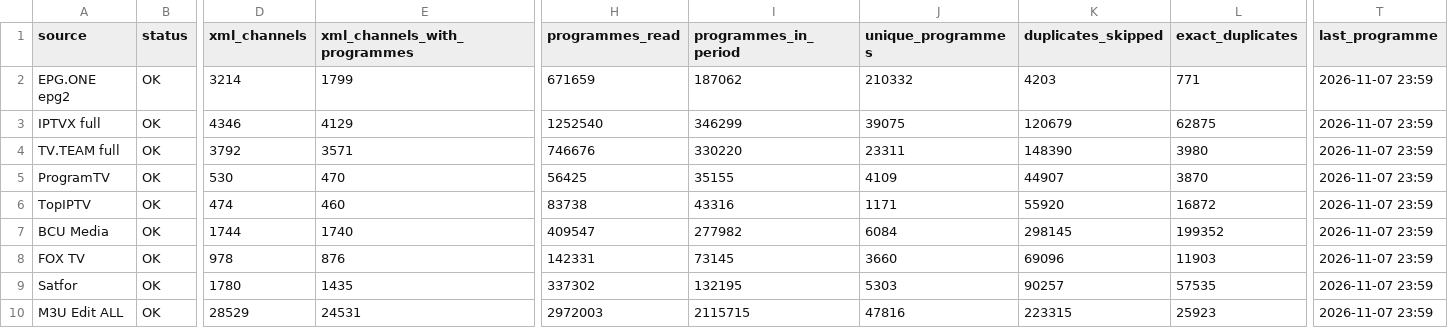
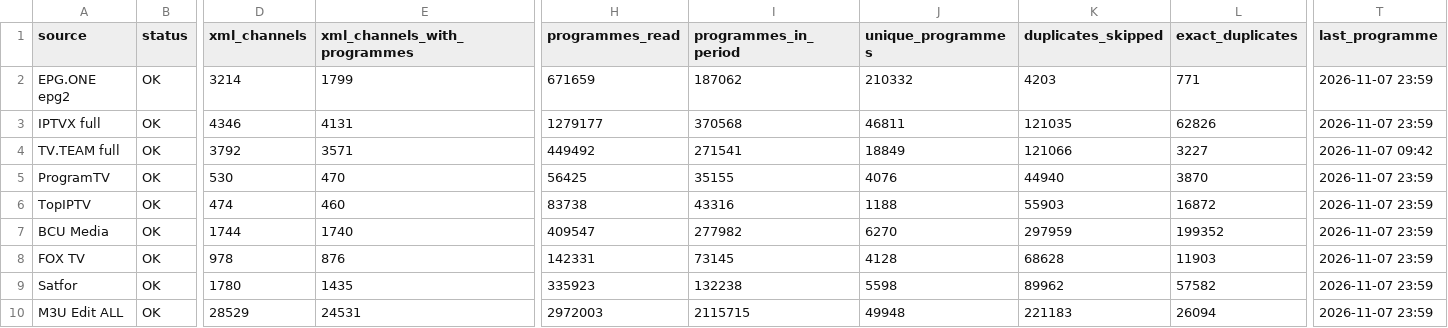
Before and after one commit to oleghkap/EPG-EDEM, a CSV file: coverage_report.csv, drawn as a sheet; only a part is shown, gaps mark what is left out; the diff names each change by its address in the sheet, - before the commit and + after, or states it on an @@ line.

```diff
--- a/coverage_report.csv
+++ b/coverage_report.csv
-E3 (xml_channels_with_programmes): 4129
+E3 (xml_channels_with_programmes): 4131
-H3 (programmes_read): 1252540
+H3 (programmes_read): 1279177
-I3 (programmes_in_period): 346299
+I3 (programmes_in_period): 370568
-J3 (unique_programmes): 39075
+J3 (unique_programmes): 46811
-K3 (duplicates_skipped): 120679
+K3 (duplicates_skipped): 121035
-L3 (exact_duplicates): 62875
+L3 (exact_duplicates): 62826
-H4 (programmes_read): 746676
+H4 (programmes_read): 449492
-I4 (programmes_in_period): 330220
+I4 (programmes_in_period): 271541
-J4 (unique_programmes): 23311
+J4 (unique_programmes): 18849
-K4 (duplicates_skipped): 148390
+K4 (duplicates_skipped): 121066
-L4 (exact_duplicates): 3980
+L4 (exact_duplicates): 3227
-T4 (last_programme): 2026-11-07 23:59
+T4 (last_programme): 2026-11-07 09:42
-J5 (unique_programmes): 4109
+J5 (unique_programmes): 4076
-K5 (duplicates_skipped): 44907
+K5 (duplicates_skipped): 44940
-J6 (unique_programmes): 1171
+J6 (unique_programmes): 1188
-K6 (duplicates_skipped): 55920
+K6 (duplicates_skipped): 55903
-J7 (unique_programmes): 6084
+J7 (unique_programmes): 6270
-K7 (duplicates_skipped): 298145
+K7 (duplicates_skipped): 297959
-J8 (unique_programmes): 3660
+J8 (unique_programmes): 4128
-K8 (duplicates_skipped): 69096
+K8 (duplicates_skipped): 68628
-H9 (programmes_read): 337302
+H9 (programmes_read): 335923
-I9 (programmes_in_period): 132195
+I9 (programmes_in_period): 132238
-J9 (unique_programmes): 5303
+J9 (unique_programmes): 5598
-K9 (duplicates_skipped): 90257
+K9 (duplicates_skipped): 89962
-L9 (exact_duplicates): 57535
+L9 (exact_duplicates): 57582
-J10 (unique_programmes): 47816
+J10 (unique_programmes): 49948
-K10 (duplicates_skipped): 223315
+K10 (duplicates_skipped): 221183
-L10 (exact_duplicates): 25923
+L10 (exact_duplicates): 26094
```
Also changed, not shown: channel_coverage.csv, 2 other files.
